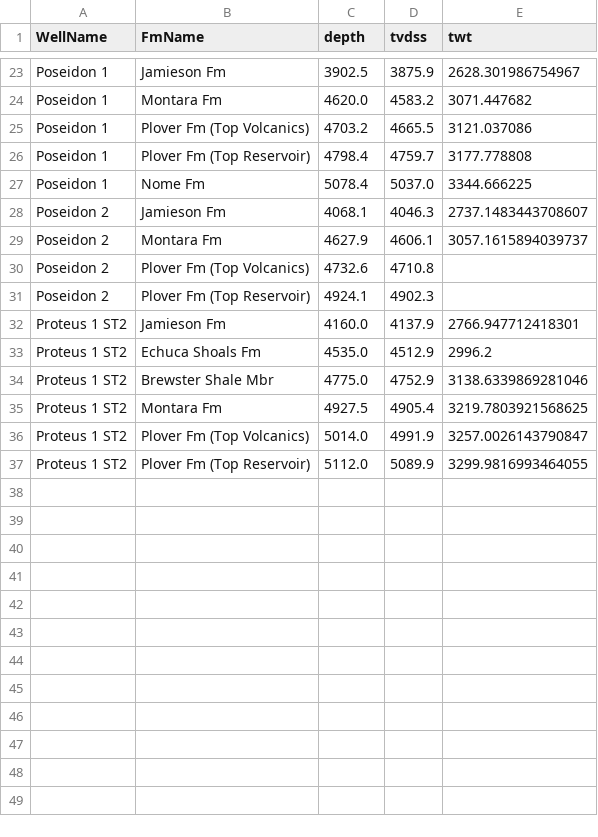
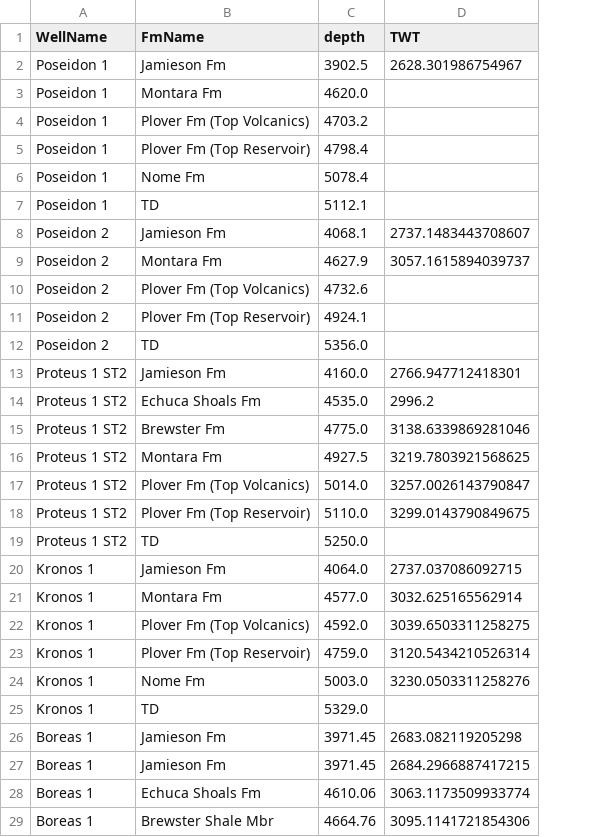
Before and after one commit to Alejg9/SD_Seismic_Analyzer, a CSV file: app/projects/Poseidon3D/fm_df.csv, drawn as a sheet; only a part is shown, gaps mark what is left out; removed rows and columns are numbered as before the commit, all else as after; the diff covers the shown part only; the diff names each change by its address in the sheet, - before the commit and + after, or states it on an @@ line.

```diff
--- a/app/projects/Poseidon3D/fm_df.csv
+++ b/app/projects/Poseidon3D/fm_df.csv
-column D (tvdss), rows 23-37: 3875.9 | 4583.2 | 4665.5 | 4759.7 | 5037.0 | 4046.3 | 4606.1 | 4710.8 | 4902.3 | 4137.9 | 4512.9 | 4752.9 | 4905.4 | 4991.9 | 5089.9
-D1: twt
+D1: TWT
-D3 (TWT): 3071.447682
+D3 (TWT): (empty)
-D4 (TWT): 3121.037086
+D4 (TWT): (empty)
-D5 (TWT): 3177.778808
+D5 (TWT): (empty)
-D6 (TWT): 3344.666225
+D6 (TWT): (empty)
+row 7: Poseidon 1 | TD | 5112.1
+row 12: Poseidon 2 | TD | 5356.0
-B15 (FmName): Brewster Shale Mbr
+B15 (FmName): Brewster Fm
-C18 (depth): 5112.0
+C18 (depth): 5110.0
-D18 (TWT): 3299.9816993464055
+D18 (TWT): 3299.0143790849675
+row 19: Proteus 1 ST2 | TD | 5250.0
@@ row 2 moved to row 20: Kronos 1 @@
@@ row 3 moved to row 21: Kronos 1 @@
+row 22: Kronos 1 | Plover Fm (Top Volcanics) | 4592.0 | 3039.6503311258275
+row 23: Kronos 1 | Plover Fm (Top Reservoir) | 4759.0 | 3120.5434210526314
+row 24: Kronos 1 | Nome Fm | 5003.0 | 3230.0503311258276
+row 25: Kronos 1 | TD | 5329.0
+row 26: Boreas 1 | Jamieson Fm | 3971.45 | 2683.082119205298
+row 27: Boreas 1 | Jamieson Fm | 3971.45 | 2684.2966887417215
+row 28: Boreas 1 | Echuca Shoals Fm | 4610.06 | 3063.1173509933774
+row 29: Boreas 1 | Brewster Shale Mbr | 4664.76 | 3095.1141721854306
```
Also changed, not shown: 11 added rows, 17 removed rows and 2 moved rows elsewhere in this file, 2 other files.
